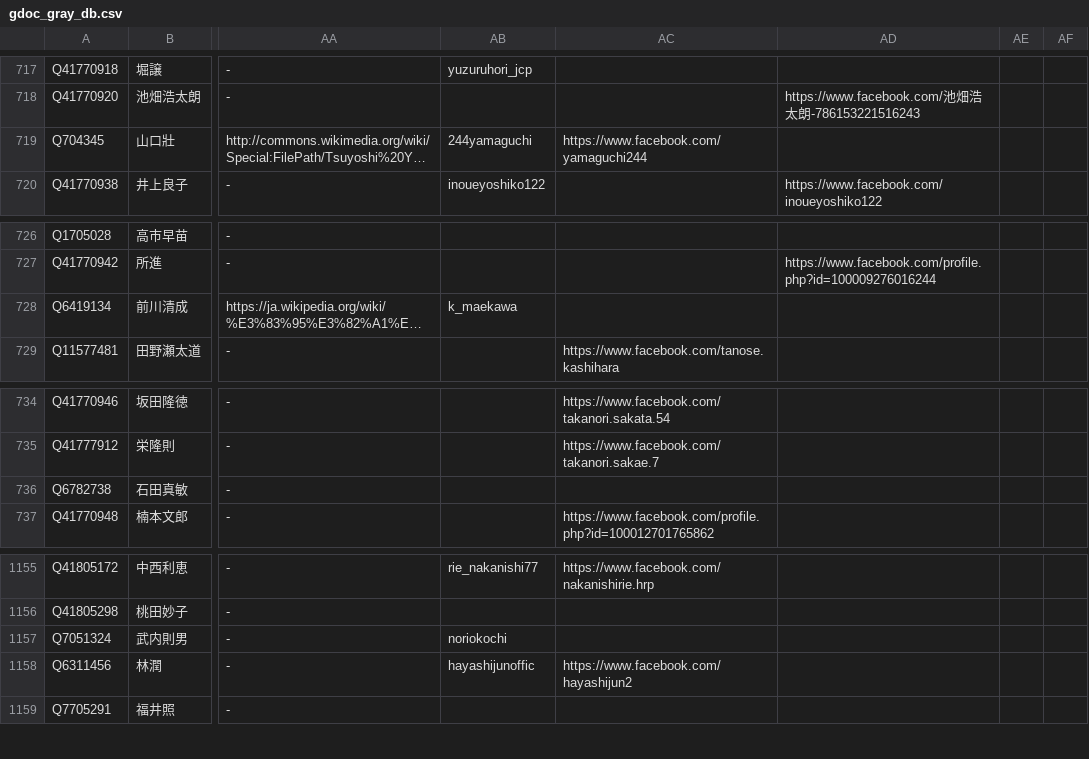
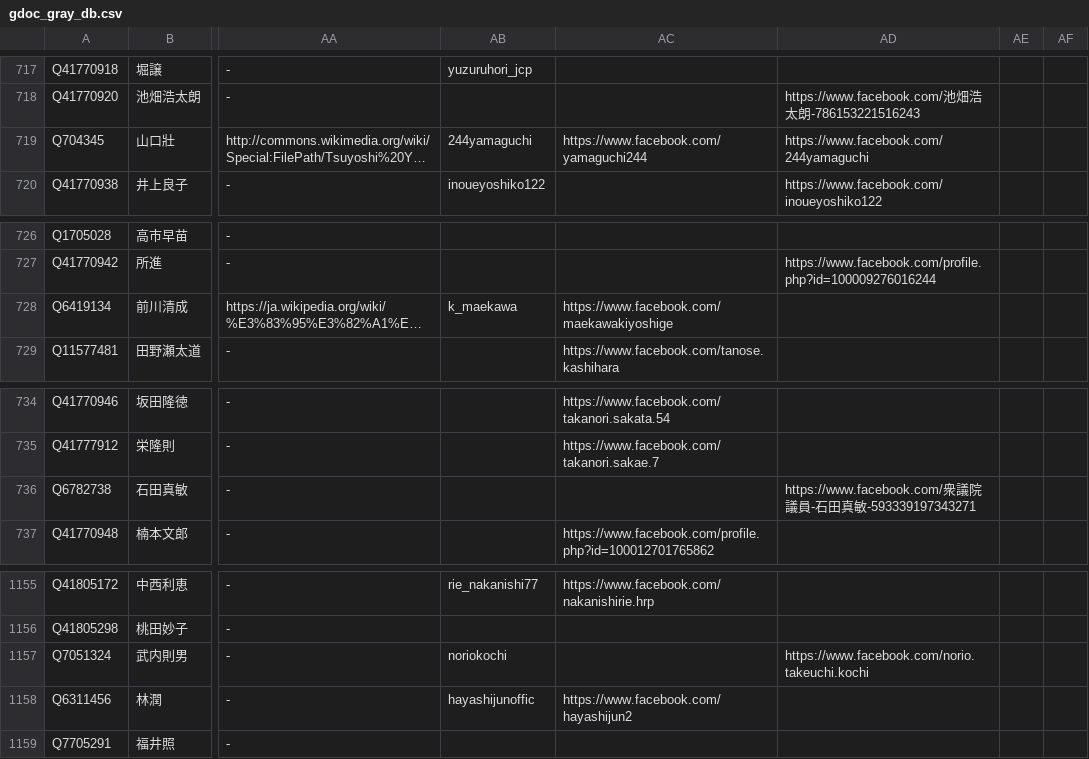
Before and after one commit to hkwi/shuin48pre, a CSV file: docs/gdoc_gray_db.csv, drawn as a sheet; only a part is shown, gaps mark what is left out; long unchanged cells end in …; the diff covers the shown part only; the diff names each change by its address in the sheet, - before the commit and + after, or states it on an @@ line.

```diff
--- a/docs/gdoc_gray_db.csv
+++ b/docs/gdoc_gray_db.csv
-AD719: (empty)
+AD719: https://www.facebook.com/244yamaguchi
-AC728: (empty)
+AC728: https://www.facebook.com/maekawakiyoshige
-AD736: (empty)
+AD736: https://www.facebook.com/衆議院議員-石田真敏-593339197343271
-AD1157: (empty)
+AD1157: https://www.facebook.com/norio.takeuchi.kochi
```
Also changed, not shown: 7 edited cells elsewhere in this file, 2 other files.
